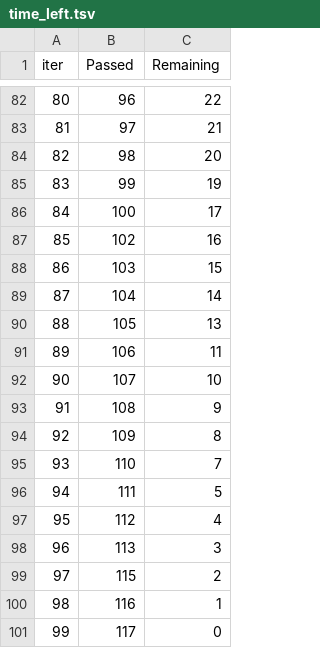
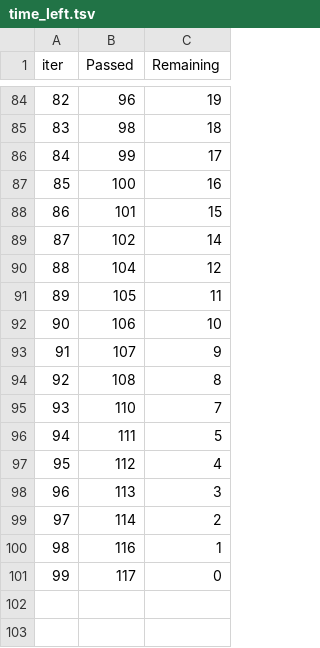
Before and after one commit to Aswinsurya-sivakumar/student_performance_indicator.ml, a TSV file: catboost_info/time_left.tsv, drawn as a sheet; only a part is shown, gaps mark what is left out; removed rows and columns are numbered as before the commit, all else as after; the diff covers the shown part only; the diff names each change by its address in the sheet, - before the commit and + after, or states it on an @@ line.

```diff
--- a/catboost_info/time_left.tsv
+++ b/catboost_info/time_left.tsv
@@ column A (iter) renumbered between rows 9 and 94 @@
-C84 (Remaining): 22
+C84 (Remaining): 19
-row 83: 81 | 97 | 21
-C85 (Remaining): 20
+C85 (Remaining): 18
-C86 (Remaining): 19
+C86 (Remaining): 17
-C87 (Remaining): 17
+C87 (Remaining): 16
+row 88: 86 | 101 | 15
-C89 (Remaining): 16
+C89 (Remaining): 14
-row 88: 86 | 103 | 15
-C90 (Remaining): 14
+C90 (Remaining): 12
-C91 (Remaining): 13
+C91 (Remaining): 11
-C92 (Remaining): 11
+C92 (Remaining): 10
-C93 (Remaining): 10
+C93 (Remaining): 9
-C94 (Remaining): 9
+C94 (Remaining): 8
-row 94: 92 | 109 | 8
-B99 (Passed): 115
+B99 (Passed): 114
```
Also changed, not shown: 14 added rows, 12 removed rows and 64 edited cells elsewhere in this file, 12 other files.
